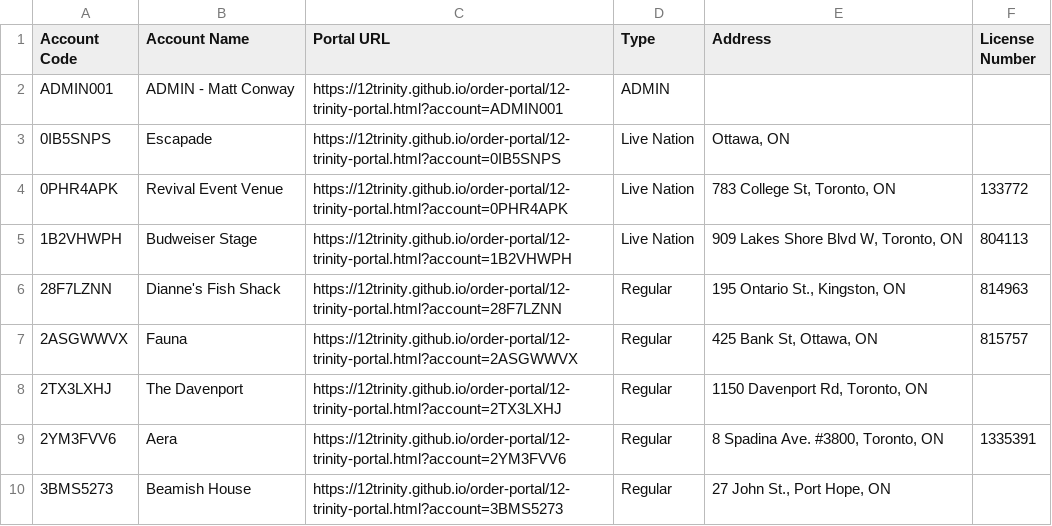
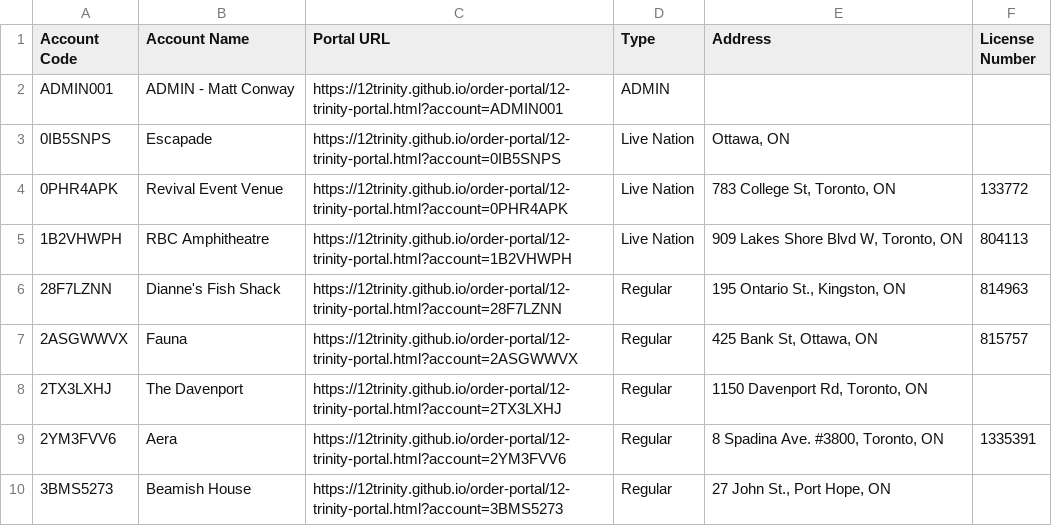
Before and after one commit to 12Trinity/order-portal, a CSV file: 12-trinity-all-accounts.csv, drawn as a sheet; only a part is shown.

Commit message:
Add files via upload

```diff
--- a/12-trinity-all-accounts.csv
+++ b/12-trinity-all-accounts.csv
@@ -4,3 +4,3 @@ ADMIN001,ADMIN - Matt Conway,https://12trinity.github.io/order-portal/12-trinity
 0PHR4APK,Revival Event Venue,https://12trinity.github.io/order-portal/12-trinity-portal.html?account=0PHR4APK,Live Nation,"783 College St, Toronto, ON",133772
-1B2VHWPH,Budweiser Stage,https://12trinity.github.io/order-portal/12-trinity-portal.html?account=1B2VHWPH,Live Nation,"909 Lakes Shore Blvd W, Toronto, ON",804113
+1B2VHWPH,RBC Amphitheatre,https://12trinity.github.io/order-portal/12-trinity-portal.html?account=1B2VHWPH,Live Nation,"909 Lakes Shore Blvd W, Toronto, ON",804113
 28F7LZNN,Dianne's Fish Shack,https://12trinity.github.io/order-portal/12-trinity-portal.html?account=28F7LZNN,Regular,"195 Ontario St., Kingston, ON",814963
```
